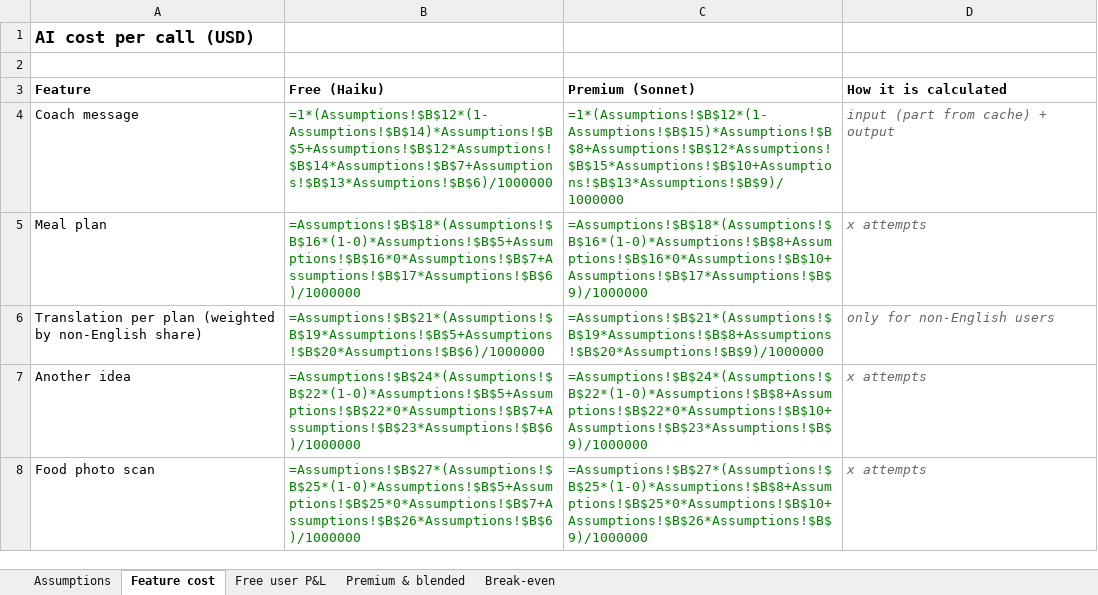
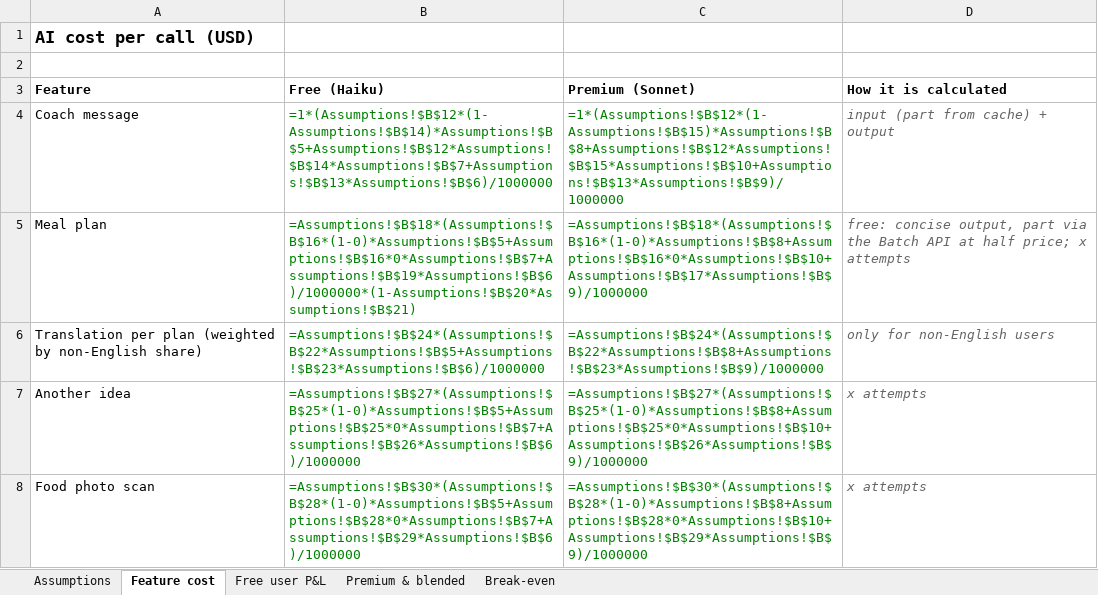
Before and after one commit to com2go-group/diet_buddy, an Excel workbook: docs/business/ai-ad-economics.xlsx, sheet Feature cost, drawn as a sheet; values as stored, in another font and other column widths than the file's, no borders; formulas without a stored value are shown as written; the diff names each change by its address in the sheet, - before the commit and + after, or states it on an @@ line.

```diff
--- a/docs/business/ai-ad-economics.xlsx (sheet Feature cost)
+++ b/docs/business/ai-ad-economics.xlsx (sheet Feature cost)
-B5 (Free (Haiku)): =Assumptions!$B$18*(Assumptions!$B$16*(1-0)*Assumptions!$B$5+Assumptions!$B$16*0*Assumptions!$B$7+Assumptions!$B$17*Assumptions!$B$6)/1000000
+B5 (Free (Haiku)): =Assumptions!$B$18*(Assumptions!$B$16*(1-0)*Assumptions!$B$5+Assumptions!$B$16*0*Assumptions!$B$7+Assumptions!$B$19*Assumptions!$B$6)/1000000*(1-Assumptions!$B$20*Assumptions!$B$21)
-D5 (How it is calculated): x attempts
+D5 (How it is calculated): free: concise output, part via the Batch API at half price; x attempts
-B6 (Free (Haiku)): =Assumptions!$B$21*(Assumptions!$B$19*Assumptions!$B$5+Assumptions!$B$20*Assumptions!$B$6)/1000000
+B6 (Free (Haiku)): =Assumptions!$B$24*(Assumptions!$B$22*Assumptions!$B$5+Assumptions!$B$23*Assumptions!$B$6)/1000000
-C6 (Premium (Sonnet)): =Assumptions!$B$21*(Assumptions!$B$19*Assumptions!$B$8+Assumptions!$B$20*Assumptions!$B$9)/1000000
+C6 (Premium (Sonnet)): =Assumptions!$B$24*(Assumptions!$B$22*Assumptions!$B$8+Assumptions!$B$23*Assumptions!$B$9)/1000000
-B7 (Free (Haiku)): =Assumptions!$B$24*(Assumptions!$B$22*(1-0)*Assumptions!$B$5+Assumptions!$B$22*0*Assumptions!$B$7+Assumptions!$B$23*Assumptions!$B$6)/1000000
+B7 (Free (Haiku)): =Assumptions!$B$27*(Assumptions!$B$25*(1-0)*Assumptions!$B$5+Assumptions!$B$25*0*Assumptions!$B$7+Assumptions!$B$26*Assumptions!$B$6)/1000000
-C7 (Premium (Sonnet)): =Assumptions!$B$24*(Assumptions!$B$22*(1-0)*Assumptions!$B$8+Assumptions!$B$22*0*Assumptions!$B$10+Assumptions!$B$23*Assumptions!$B$9)/1000000
+C7 (Premium (Sonnet)): =Assumptions!$B$27*(Assumptions!$B$25*(1-0)*Assumptions!$B$8+Assumptions!$B$25*0*Assumptions!$B$10+Assumptions!$B$26*Assumptions!$B$9)/1000000
-B8 (Free (Haiku)): =Assumptions!$B$27*(Assumptions!$B$25*(1-0)*Assumptions!$B$5+Assumptions!$B$25*0*Assumptions!$B$7+Assumptions!$B$26*Assumptions!$B$6)/1000000
+B8 (Free (Haiku)): =Assumptions!$B$30*(Assumptions!$B$28*(1-0)*Assumptions!$B$5+Assumptions!$B$28*0*Assumptions!$B$7+Assumptions!$B$29*Assumptions!$B$6)/1000000
-C8 (Premium (Sonnet)): =Assumptions!$B$27*(Assumptions!$B$25*(1-0)*Assumptions!$B$8+Assumptions!$B$25*0*Assumptions!$B$10+Assumptions!$B$26*Assumptions!$B$9)/1000000
+C8 (Premium (Sonnet)): =Assumptions!$B$30*(Assumptions!$B$28*(1-0)*Assumptions!$B$8+Assumptions!$B$28*0*Assumptions!$B$10+Assumptions!$B$29*Assumptions!$B$9)/1000000
```
Also changed, not shown: sheet Free user P&L, sheet Assumptions, sheet Break-even, sheet Premium & blended, 41 other files.
